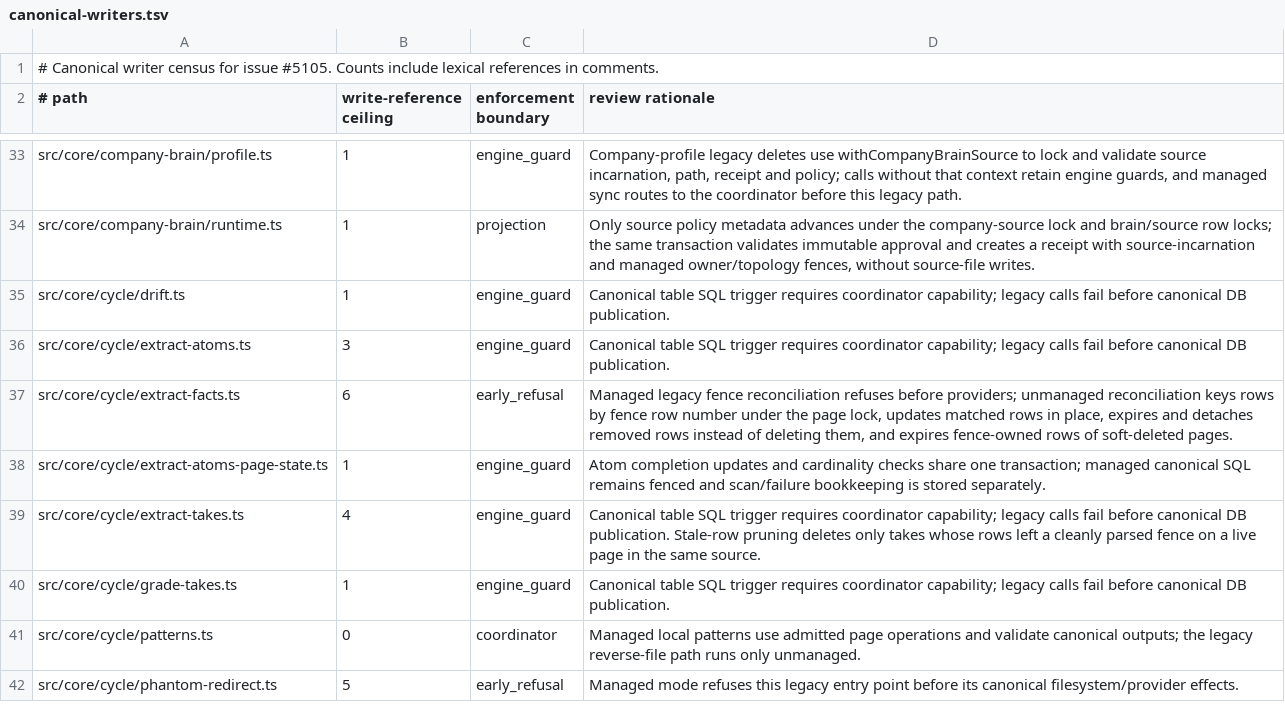
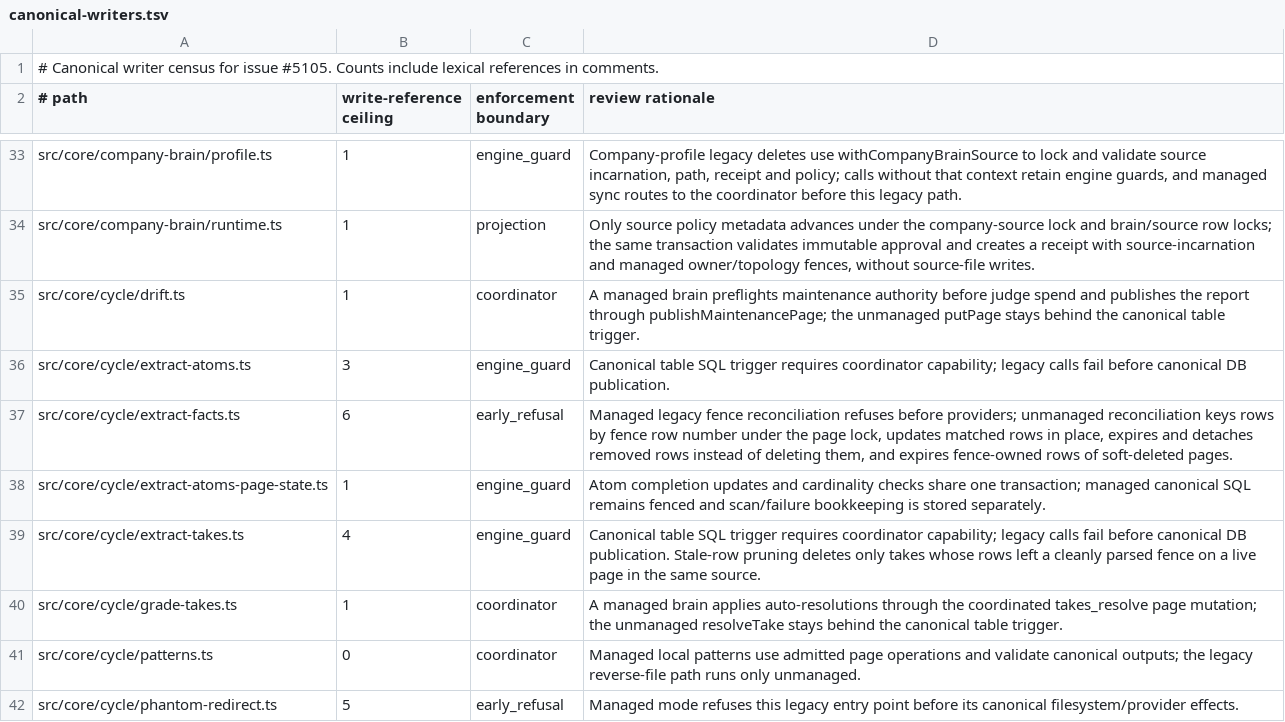
Before and after one commit to Margok1987/gbrain, a TSV file: docs/architecture/canonical-writers.tsv, drawn as a sheet; only a part is shown, gaps mark what is left out.

Commit message:
fix(cycle): classify every phase for managed brains and coordinate drift and grade_takes writes
- New cycle/phase-table.ts classifies each ALL_PHASES entry as writes,
  no_coordinated_write or managed_skip with its reason.
- drift publishes its report through publishMaintenancePage after a
  maintenance preflight (before judge spend).
- grade_takes applies auto-resolutions through the coordinated
  takes_resolve mutation instead of the refused raw resolveTake.
- propose_takes skips the legacy receipt page on managed brains.
- lint reports issues without rewriting managed canonical files.

```diff
--- a/docs/architecture/canonical-writers.tsv
+++ b/docs/architecture/canonical-writers.tsv
@@ -34,3 +34,3 @@ src/core/company-brain/profile.ts	1	engine_guard	Company-profile legacy deletes
 src/core/company-brain/runtime.ts	1	projection	Only source policy metadata advances under the company-source lock and brain/source row locks; the same transaction validates immutable approval and creates a receipt with source-incarnation and managed owner/topology fences, without source-file writes.
-src/core/cycle/drift.ts	1	engine_guard	Canonical table SQL trigger requires coordinator capability; legacy calls fail before canonical DB publication.
+src/core/cycle/drift.ts	1	coordinator	A managed brain preflights maintenance authority before judge spend and publishes the report through publishMaintenancePage; the unmanaged putPage stays behind the canonical table trigger.
 src/core/cycle/extract-atoms.ts	3	engine_guard	Canonical table SQL trigger requires coordinator capability; legacy calls fail before canonical DB publication.
@@ -39,3 +39,3 @@ src/core/cycle/extract-atoms-page-state.ts	1	engine_guard	Atom completion update
 src/core/cycle/extract-takes.ts	4	engine_guard	Canonical table SQL trigger requires coordinator capability; legacy calls fail before canonical DB publication. Stale-row pruning deletes only takes whose rows left a cleanly parsed fence on a live page in the same source.
-src/core/cycle/grade-takes.ts	1	engine_guard	Canonical table SQL trigger requires coordinator capability; legacy calls fail before canonical DB publication.
+src/core/cycle/grade-takes.ts	1	coordinator	A managed brain applies auto-resolutions through the coordinated takes_resolve page mutation; the unmanaged resolveTake stays behind the canonical table trigger.
 src/core/cycle/patterns.ts	0	coordinator	Managed local patterns use admitted page operations and validate canonical outputs; the legacy reverse-file path runs only unmanaged.
```
Also changed, not shown: 5 other files.
